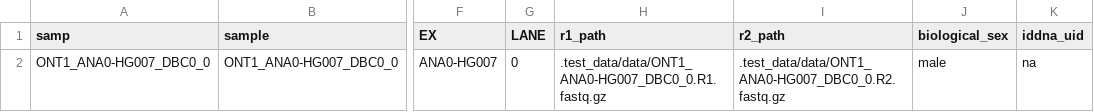
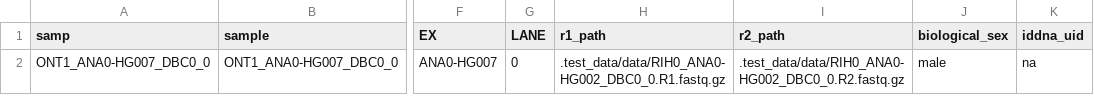
Before and after one commit to Daylily-Informatics/daylily, a CSV file: .test_data/data/ont_ex_analysis_manifest.csv, drawn as a sheet; only a part is shown, gaps mark what is left out; the diff names each change by its address in the sheet, - before the commit and + after, or states it on an @@ line.

```diff
--- a/.test_data/data/ont_ex_analysis_manifest.csv
+++ b/.test_data/data/ont_ex_analysis_manifest.csv
-H2 (r1_path): .test_data/data/ONT1_ANA0-HG007_DBC0_0.R1.fastq.gz
+H2 (r1_path): .test_data/data/RIH0_ANA0-HG002_DBC0_0.R1.fastq.gz
-I2 (r2_path): .test_data/data/ONT1_ANA0-HG007_DBC0_0.R2.fastq.gz
+I2 (r2_path): .test_data/data/RIH0_ANA0-HG002_DBC0_0.R2.fastq.gz
```
Also changed, not shown: .test_data/data/ont_ex_analysis_manifest_5pct.csv, .test_data/data/ultima_test_1pct_analysis_manifest.csv.
